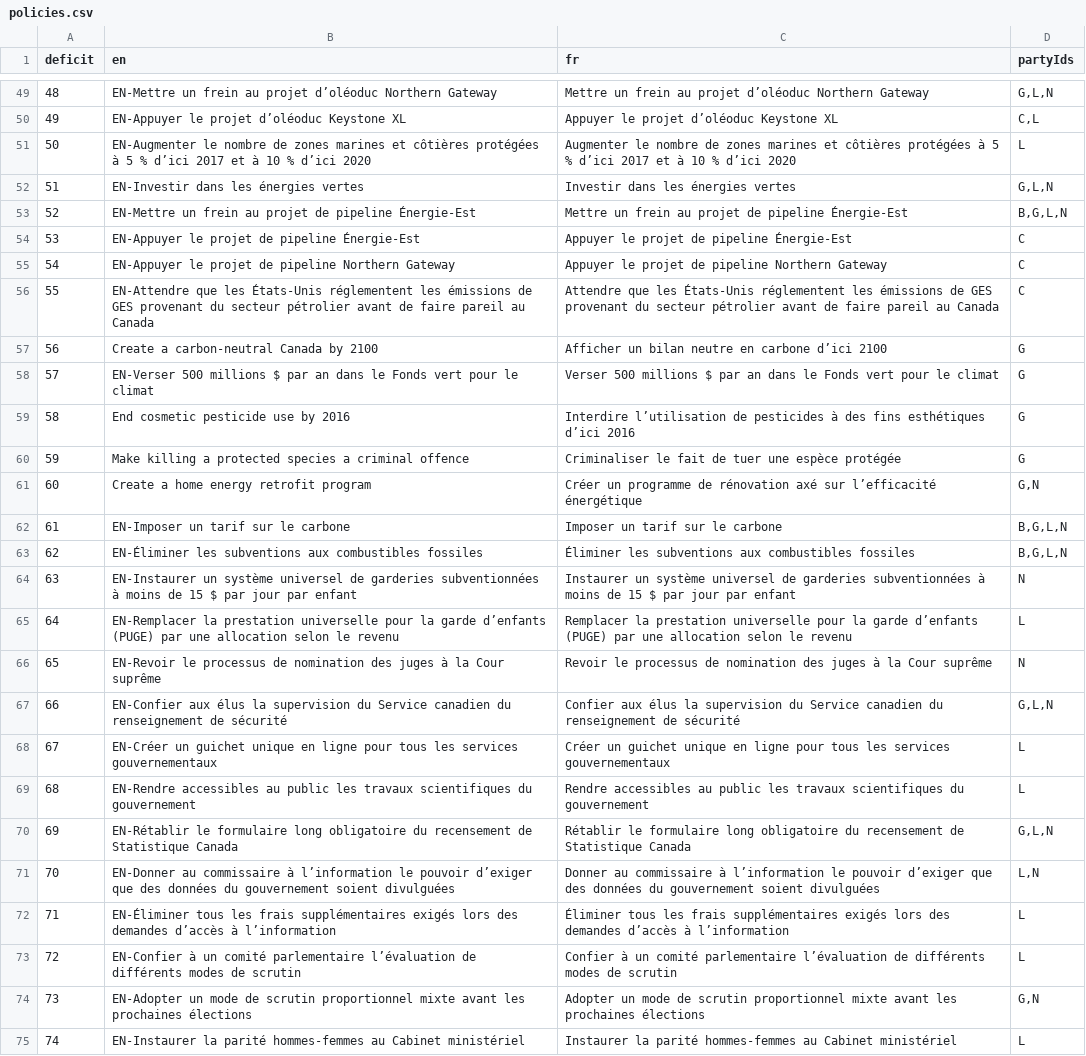
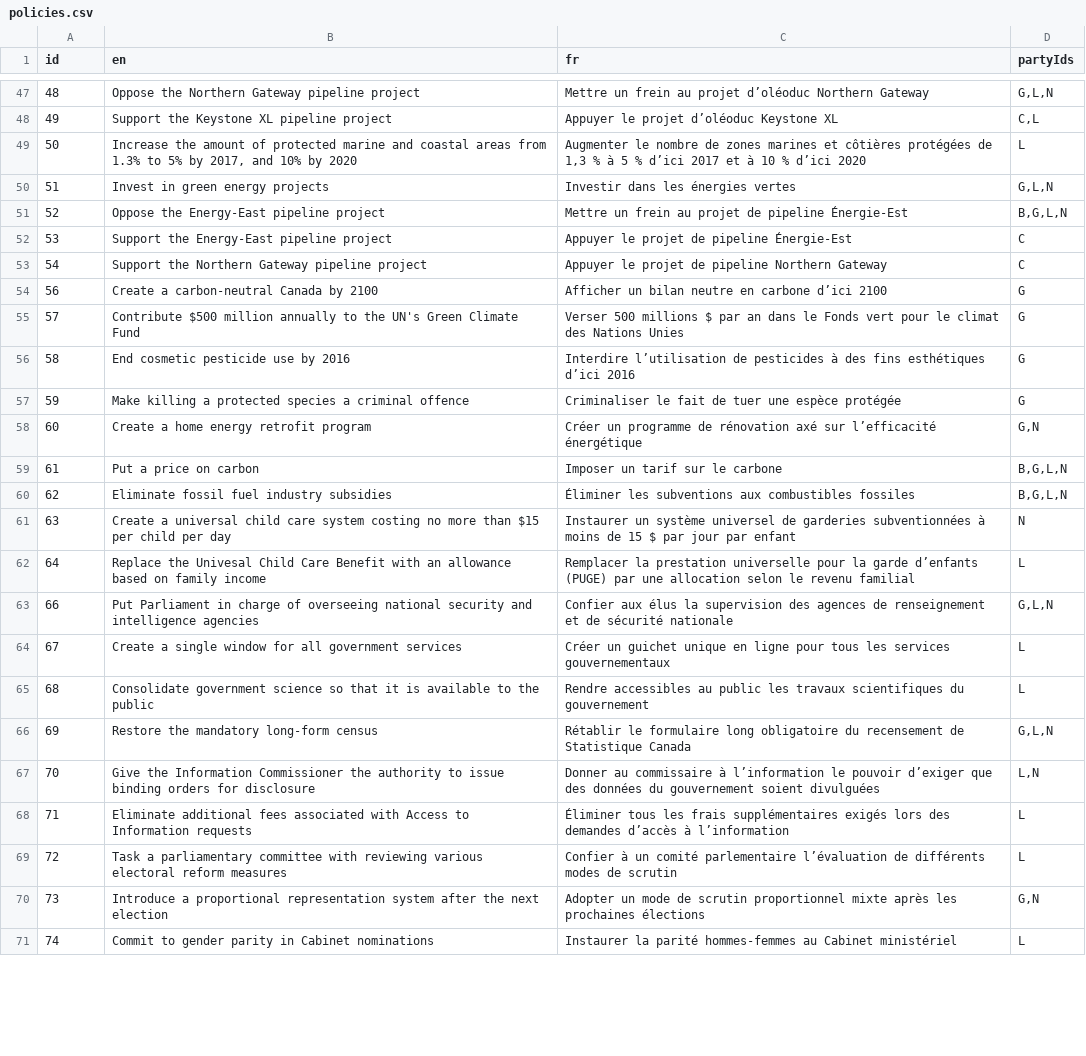
Before and after one commit to adamhooper/policy-vote, a CSV file: data/policies.csv, drawn as a sheet; only a part is shown, gaps mark what is left out; removed rows and columns are numbered as before the commit, all else as after; the diff covers the shown part only; the diff names each change by its address in the sheet, - before the commit and + after, or states it on an @@ line.

```diff
--- a/data/policies.csv
+++ b/data/policies.csv
@@ column A (id) renumbered in row 1 @@
-B47 (en): EN-Mettre un frein au projet d’oléoduc Northern Gateway
+B47 (en): Oppose the Northern Gateway pipeline project
-B48 (en): EN-Appuyer le projet d’oléoduc Keystone XL
+B48 (en): Support the Keystone XL pipeline project
-B49 (en): EN-Augmenter le nombre de zones marines et côtières protégées à 5 % d’ici 2017 et à 10 % d’ici 2020
+B49 (en): Increase the amount of protected marine and coastal areas from 1.3% to 5% by 2017, and 10% by 2020
-C49 (fr): …côtières protégées à 5…
+C49 (fr): …côtières protégées de 1,3 % à 5…
-B50 (en): EN-Investir dans les énergies vertes
+B50 (en): Invest in green energy projects
-B51 (en): EN-Mettre un frein au projet de pipeline Énergie-Est
+B51 (en): Oppose the Energy-East pipeline project
-B52 (en): EN-Appuyer le projet de pipeline Énergie-Est
+B52 (en): Support the Energy-East pipeline project
-B53 (en): EN-Appuyer le projet de pipeline Northern Gateway
+B53 (en): Support the Northern Gateway pipeline project
-row 56: 55 | EN-Attendre que les États-Unis réglementent les émissions de GES provenant du secteur pétrolier avant de faire pareil au Canada | Attendre que les États-Unis réglementent les émissions de GES provenant du secteur pétrolier avant de faire pareil au Canada | C
-B55 (en): EN-Verser 500 millions $ par an dans le Fonds vert pour le climat
+B55 (en): Contribute $500 million annually to the UN's Green Climate Fund
-C55 (fr): …le climat
+C55 (fr): …le climat des Nations Unies
-B59 (en): EN-Imposer un tarif sur le carbone
+B59 (en): Put a price on carbon
-B60 (en): EN-Éliminer les subventions aux combustibles fossiles
+B60 (en): Eliminate fossil fuel industry subsidies
-B61 (en): EN-Instaurer un système universel de garderies subventionnées à moins de 15 $ par jour par enfant
+B61 (en): Create a universal child care system costing no more than $15 per child per day
-B62 (en): EN-Remplacer la prestation universelle pour la garde d’enfants (PUGE) par une allocation selon le revenu
+B62 (en): Replace the Univesal Child Care Benefit with an allowance based on family income
-C62 (fr): …le revenu
+C62 (fr): …le revenu familial
-row 66: 65 | EN-Revoir le processus de nomination des juges à la Cour suprême | Revoir le processus de nomination des juges à la Cour suprême | N
-B63 (en): EN-Confier aux élus la supervision du Service canadien du renseignement de sécurité
+B63 (en): Put Parliament in charge of overseeing national security and intelligence agencies
-C63 (fr): …la supervision du Service canadien du renseignement de sécurité
+C63 (fr): …la supervision des agences de renseignement et de sécurité nationale
-B64 (en): EN-Créer un guichet unique en ligne pour tous les services gouvernementaux
+B64 (en): Create a single window for all government services
-B65 (en): EN-Rendre accessibles au public les travaux scientifiques du gouvernement
+B65 (en): Consolidate government science so that it is available to the public
-B66 (en): EN-Rétablir le formulaire long obligatoire du recensement de Statistique Canada
+B66 (en): Restore the mandatory long-form census
-B67 (en): EN-Donner au commissaire à l’information le pouvoir d’exiger que des données du gouvernement soient divulguées
+B67 (en): Give the Information Commissioner the authority to issue binding orders for disclosure
-B68 (en): EN-Éliminer tous les frais supplémentaires exigés lors des demandes d’accès à l’information
+B68 (en): Eliminate additional fees associated with Access to Information requests
-B69 (en): EN-Confier à un comité parlementaire l’évaluation de différents modes de scrutin
+B69 (en): Task a parliamentary committee with reviewing various electoral reform measures
-B70 (en): EN-Adopter un mode de scrutin proportionnel mixte avant les prochaines élections
+B70 (en): Introduce a proportional representation system after the next election
-C70 (fr): …proportionnel mixte avant les prochaines…
+C70 (fr): …proportionnel mixte après les prochaines…
-B71 (en): EN-Instaurer la parité hommes-femmes au Cabinet ministériel
+B71 (en): Commit to gender parity in Cabinet nominations
```
Also changed, not shown: 3 removed rows and 87 edited cells elsewhere in this file.
